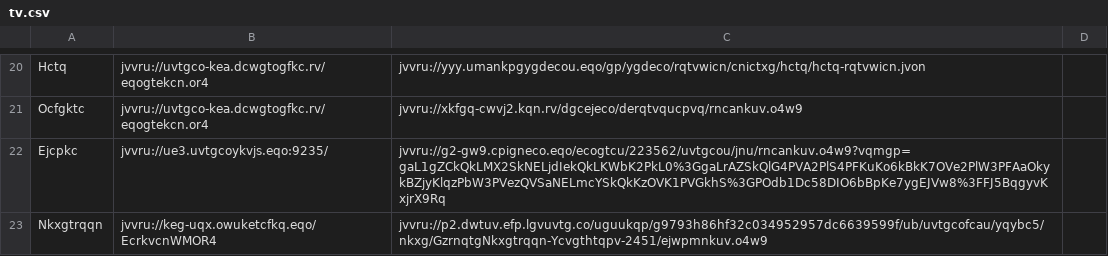
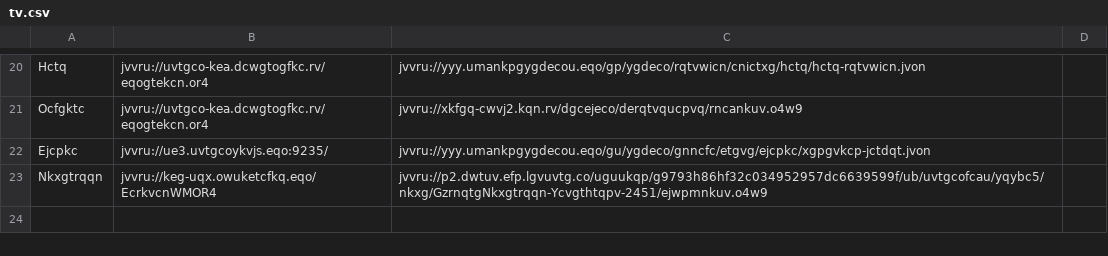
Before and after one commit to andalusianroads/javascript, a CSV file: tv/tv.csv, drawn as a sheet; only a part is shown, gaps mark what is left out.

Commit message:
Update tv.csv

```diff
--- a/tv/tv.csv
+++ b/tv/tv.csv
@@ -21,3 +21,3 @@ Hctq;jvvru://uvtgco-kea.dcwgtogfkc.rv/eqogtekcn.or4;jvvru://yyy.umankpgygdecou.e
 Ocfgktc;jvvru://uvtgco-kea.dcwgtogfkc.rv/eqogtekcn.or4;jvvru://xkfgq-cwvj2.kqn.rv/dgcejeco/derqtvqucpvq/rncankuv.o4w9
-Ejcpkc;jvvru://ue3.uvtgcoykvjs.eqo:9235/;jvvru://g2-gw9.cpigneco.eqo/ecogtcu/223562/uvtgcou/jnu/rncankuv.o4w9?vqmgp=gaL1gZCkQkLMX2SkNELjdIekQkLKWbK2PkL0%3GgaLrAZSkQlG4PVA2PlS4PFKuKo6kBkK7OVe2PlW3PFAaOkykBZjyKlqzPbW3PVezQVSaNELmcYSkQkKzOVK1PVGkhS%3GPOdb1Dc58DIO6bBpKe7ygEJVw8%3FFJ5BqgyvKxjrX9Rq
+Ejcpkc;jvvru://ue3.uvtgcoykvjs.eqo:9235/;jvvru://yyy.umankpgygdecou.eqo/gu/ygdeco/gnncfc/etgvg/ejcpkc/xgpgvkcp-jctdqt.jvon
 Nkxgtrqqn;jvvru://keg-uqx.owuketcfkq.eqo/EcrkvcnWMOR4;jvvru://p2.dwtuv.efp.lgvuvtg.co/uguukqp/g9793h86hf32c034952957dc6639599f/ub/uvtgcofcau/yqybc5/nkxg/GzrnqtgNkxgtrqqn-Ycvgthtqpv-2451/ejwpmnkuv.o4w9
```
